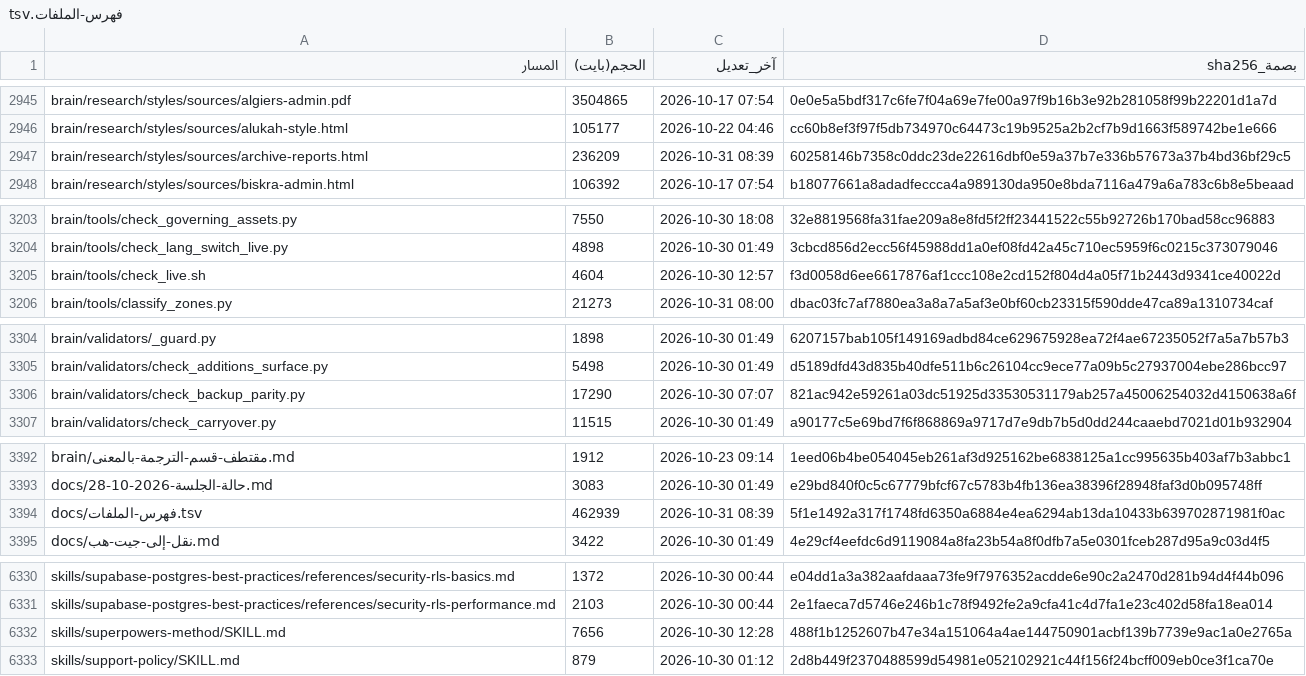
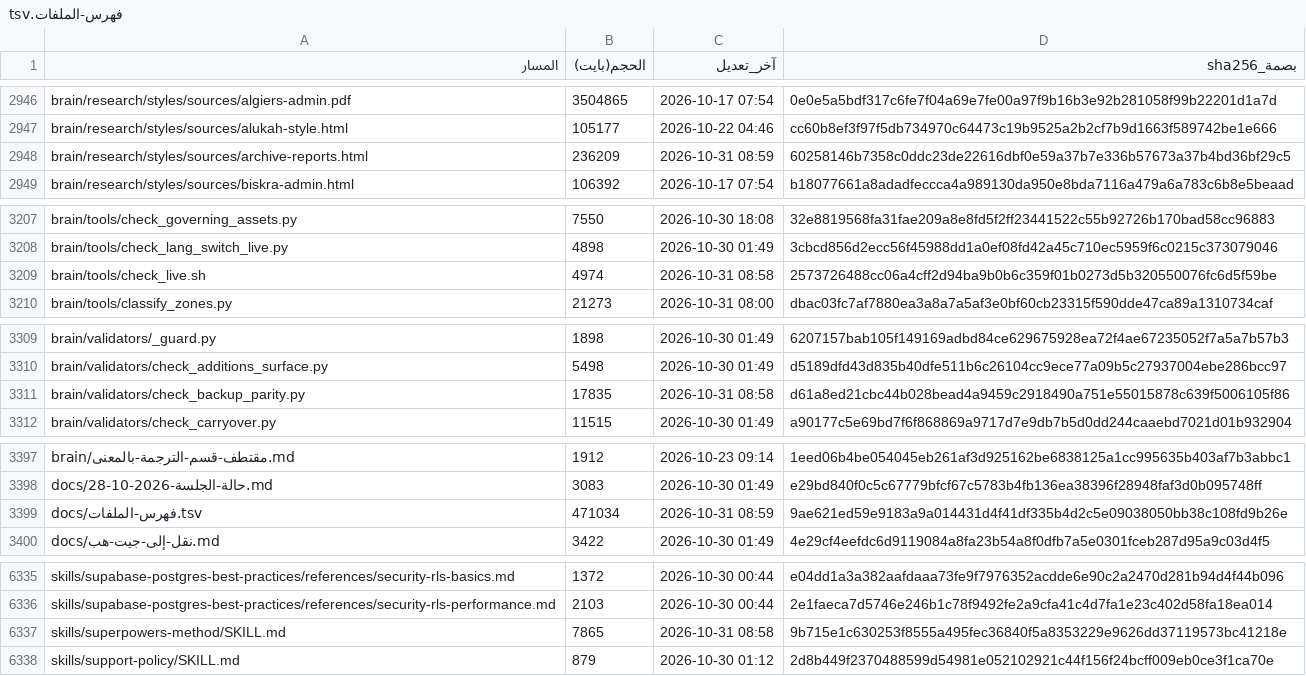
Before and after one commit to fahadaldoseri/mda-marine-system, a TSV file: docs/فهرس-الملفات.tsv, drawn as a sheet; only a part is shown, gaps mark what is left out; the diff covers the shown part only.

```diff
--- a/docs/فهرس-الملفات.tsv
+++ b/docs/فهرس-الملفات.tsv
@@ -2946,3 +2947,3 @@ brain/research/styles/sources/algiers-admin.pdf	3504865	2026-10-17 07:54	0e0e5a5
 brain/research/styles/sources/alukah-style.html	105177	2026-10-22 04:46	cc60b8ef3f97f5db734970c64473c19b9525a2b2cf7b9d1663f589742be1e666
-brain/research/styles/sources/archive-reports.html	236209	2026-10-31 08:39	60258146b7358c0ddc23de22616dbf0e59a37b7e336b57673a37b4bd36bf29c5
+brain/research/styles/sources/archive-reports.html	236209	2026-10-31 08:59	60258146b7358c0ddc23de22616dbf0e59a37b7e336b57673a37b4bd36bf29c5
 brain/research/styles/sources/biskra-admin.html	106392	2026-10-17 07:54	b18077661a8adadfeccca4a989130da950e8bda7116a479a6a783c6b8e5beaad
@@ -3204,3 +3208,3 @@ brain/tools/check_governing_assets.py	7550	2026-10-30 18:08	32e8819568fa31fae209
 brain/tools/check_lang_switch_live.py	4898	2026-10-30 01:49	3cbcd856d2ecc56f45988dd1a0ef08fd42a45c710ec5959f6c0215c373079046
-brain/tools/check_live.sh	4604	2026-10-30 12:57	f3d0058d6ee6617876af1ccc108e2cd152f804d4a05f71b2443d9341ce40022d
+brain/tools/check_live.sh	4974	2026-10-31 08:58	2573726488cc06a4cff2d94ba9b0b6c359f01b0273d5b320550076fc6d5f59be
 brain/tools/classify_zones.py	21273	2026-10-31 08:00	dbac03fc7af7880ea3a8a7a5af3e0bf60cb23315f590dde47ca89a1310734caf
@@ -3305,3 +3310,3 @@ brain/validators/_guard.py	1898	2026-10-30 01:49	6207157bab105f149169adbd84ce629
 brain/validators/check_additions_surface.py	5498	2026-10-30 01:49	d5189dfd43d835b40dfe511b6c26104cc9ece77a09b5c27937004ebe286bcc97
-brain/validators/check_backup_parity.py	17290	2026-10-30 07:07	821ac942e59261a03dc51925d33530531179ab257a45006254032d4150638a6f
+brain/validators/check_backup_parity.py	17835	2026-10-31 08:58	d61a8ed21cbc44b028bead4a9459c2918490a751e55015878c639f5006105f86
 brain/validators/check_carryover.py	11515	2026-10-30 01:49	a90177c5e69bd7f6f868869a9717d7e9db7b5d0dd244caaebd7021d01b932904
@@ -3393,3 +3398,3 @@ brain/مقتطف-قسم-الترجمة-بالمعنى.md	1912	2026-10-23 09:14	1
 docs/حالة-الجلسة-2026-10-28.md	3083	2026-10-30 01:49	e29bd840f0c5c67779bfcf67c5783b4fb136ea38396f28948faf3d0b095748ff
-docs/فهرس-الملفات.tsv	462939	2026-10-31 08:39	5f1e1492a317f1748fd6350a6884e4ea6294ab13da10433b639702871981f0ac
+docs/فهرس-الملفات.tsv	471034	2026-10-31 08:59	9ae621ed59e9183a9a014431d4f41df335b4d2c5e09038050bb38c108fd9b26e
 docs/نقل-إلى-جيت-هب.md	3422	2026-10-30 01:49	4e29cf4eefdc6d9119084a8fa23b54a8f0dfb7a5e0301fceb287d95a9c03d4f5
@@ -6331,3 +6336,3 @@ skills/supabase-postgres-best-practices/references/security-rls-basics.md	1372	2
 skills/supabase-postgres-best-practices/references/security-rls-performance.md	2103	2026-10-30 00:44	2e1faeca7d5746e246b1c78f9492fe2a9cfa41c4d7fa1e23c402d58fa18ea014
-skills/superpowers-method/SKILL.md	7656	2026-10-30 12:28	488f1b1252607b47e34a151064a4ae144750901acbf139b7739e9ac1a0e2765a
+skills/superpowers-method/SKILL.md	7865	2026-10-31 08:58	9b715e1c630253f8555a495fec36840f5a8353229e9626dd37119573bc41218e
 skills/support-policy/SKILL.md	879	2026-10-30 01:12	2d8b449f2370488599d54981e052102921c44f156f24bcff009eb0ce3f1ca70e
```
Also changed, not shown: 5 added rows and 21 edited cells elsewhere in this file, 5 other files.
